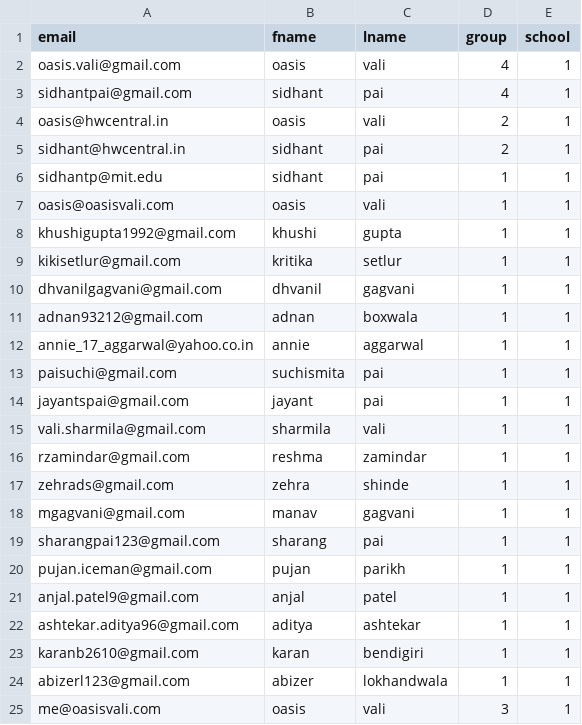
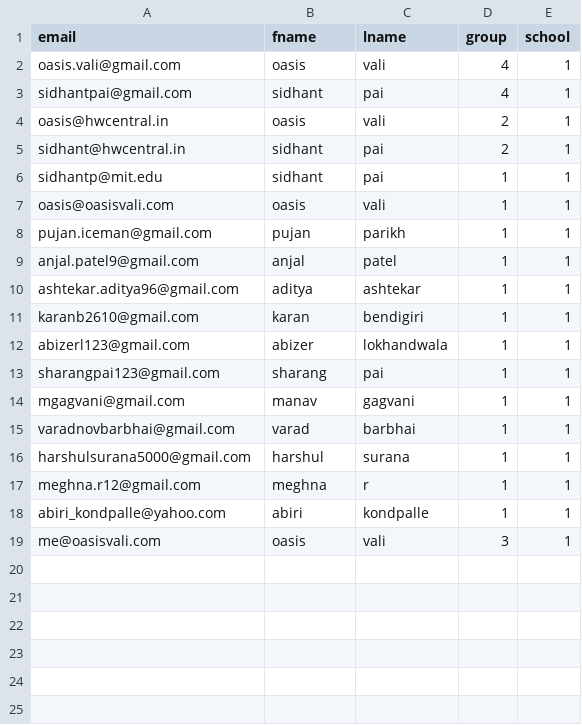
Before and after one commit to oasisvali/hwcentral, a CSV file: scripts/setup/full_school_data/user.csv, drawn as a sheet.

Commit message:
qa school setup

```diff
--- a/scripts/setup/full_school_data/user.csv
+++ b/scripts/setup/full_school_data/user.csv
@@ -7,14 +7,2 @@ sidhantp@mit.edu,sidhant,pai,1,1
 oasis@oasisvali.com,oasis,vali,1,1
-khushigupta1992@gmail.com,khushi,gupta,1,1
-kikisetlur@gmail.com,kritika,setlur,1,1
-dhvanilgagvani@gmail.com,dhvanil,gagvani,1,1
-adnan93212@gmail.com,adnan,boxwala,1,1
-annie_17_aggarwal@yahoo.co.in,annie,aggarwal,1,1
-paisuchi@gmail.com,suchismita,pai,1,1
-jayantspai@gmail.com,jayant,pai,1,1
-vali.sharmila@gmail.com,sharmila,vali,1,1
-rzamindar@gmail.com,reshma,zamindar,1,1
-zehrads@gmail.com,zehra,shinde,1,1
-mgagvani@gmail.com,manav,gagvani,1,1
-sharangpai123@gmail.com,sharang,pai,1,1
 pujan.iceman@gmail.com,pujan,parikh,1,1
@@ -24,2 +12,8 @@ karanb2610@gmail.com,karan,bendigiri,1,1
 abizerl123@gmail.com,abizer,lokhandwala,1,1
+sharangpai123@gmail.com,sharang,pai,1,1
+mgagvani@gmail.com,manav,gagvani,1,1
+varadnovbarbhai@gmail.com,varad,barbhai,1,1
+harshulsurana5000@gmail.com,harshul,surana,1,1
+meghna.r12@gmail.com,meghna,r,1,1
+abiri_kondpalle@yahoo.com,abiri,kondpalle,1,1
 me@oasisvali.com,oasis,vali,3,1
```
Also changed, not shown: scripts/setup/full_school_data/classroom.csv, scripts/setup/full_school_data/subjectroom.csv.
